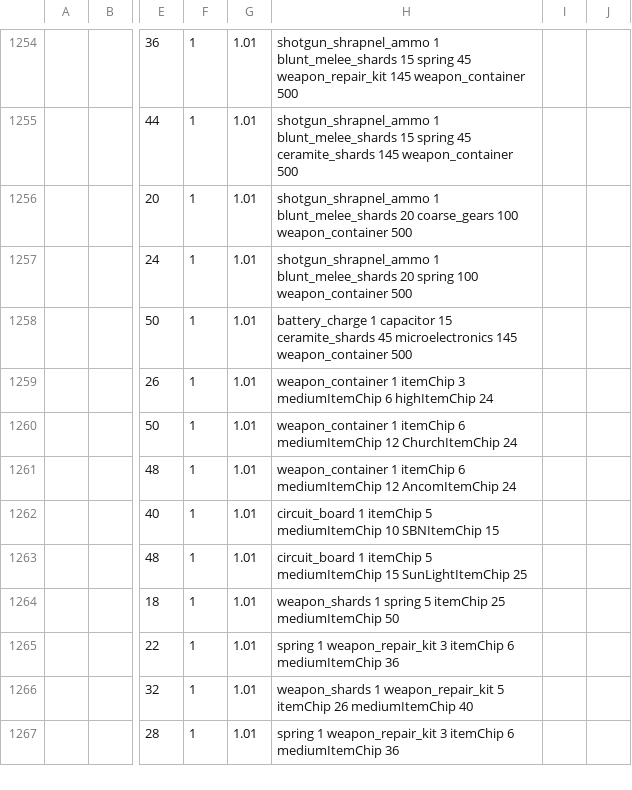
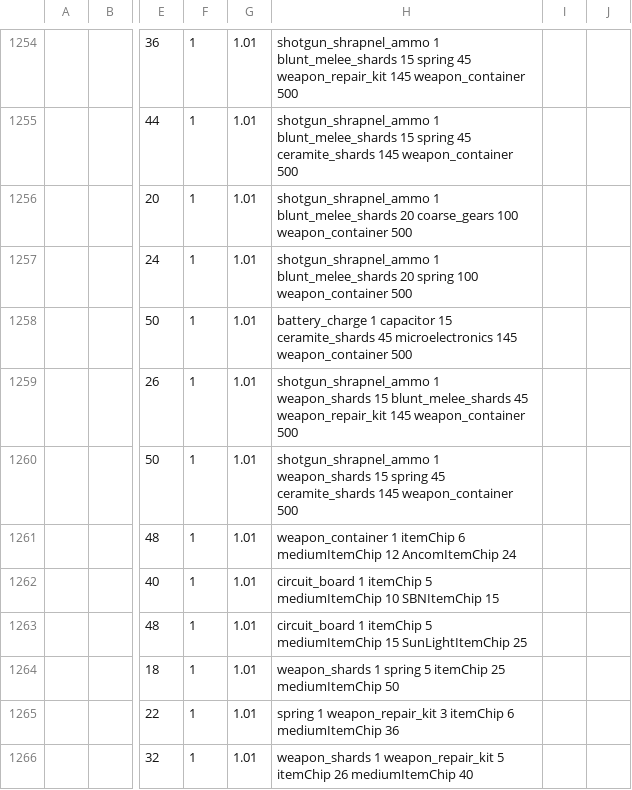
Before and after one commit to WarStalkeR/FFU-PS, a CSV file: FFU_PS/Files/Configs/cfg_items_all_data.csv, drawn as a sheet; only a part is shown, gaps mark what is left out; the shorter side is filled out with more unchanged rows; the diff names each change by its address in the sheet, - before the commit and + after, or states it on an @@ line.

```diff
--- a/FFU_PS/Files/Configs/cfg_items_all_data.csv
+++ b/FFU_PS/Files/Configs/cfg_items_all_data.csv
-H1259: weapon_container 1 itemChip 3 mediumItemChip 6 highItemChip 24
+H1259: shotgun_shrapnel_ammo 1 weapon_shards 15 blunt_melee_shards 45 weapon_repair_kit 145 weapon_container 500
-H1260: weapon_container 1 itemChip 6 mediumItemChip 12 ChurchItemChip 24
+H1260: shotgun_shrapnel_ammo 1 weapon_shards 15 spring 45 ceramite_shards 145 weapon_container 500
```
Also changed, not shown: 4 other files.
